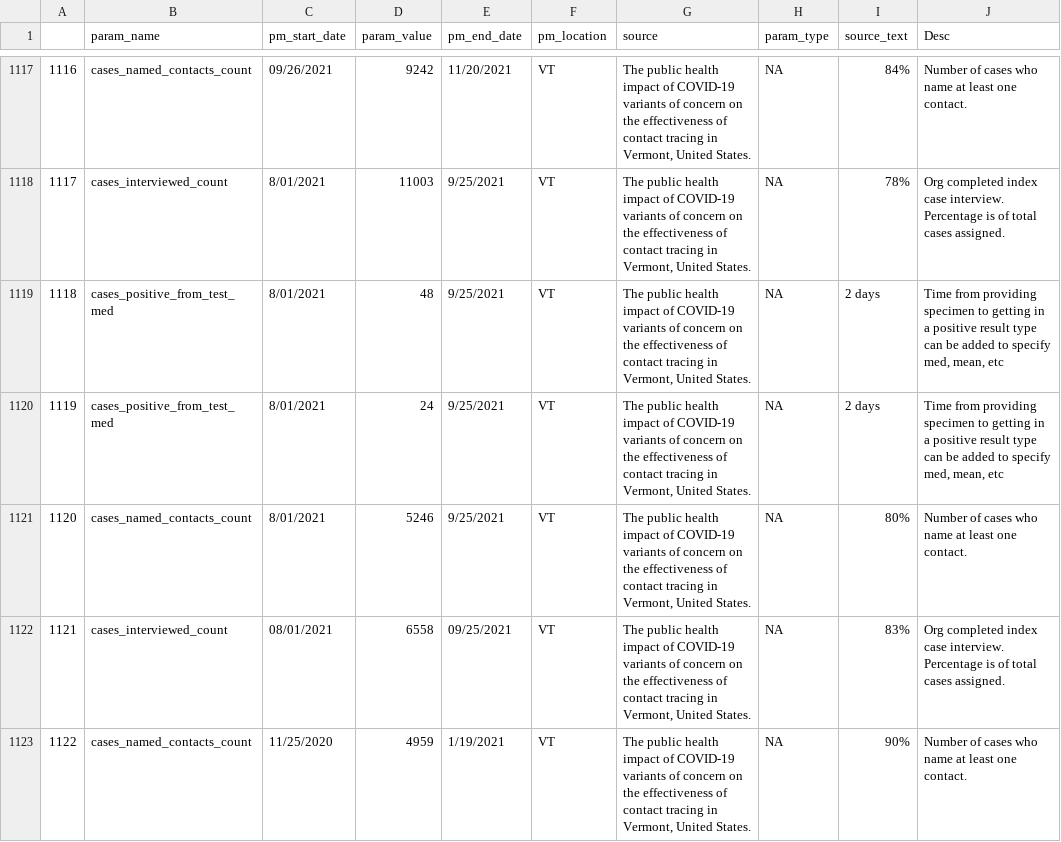
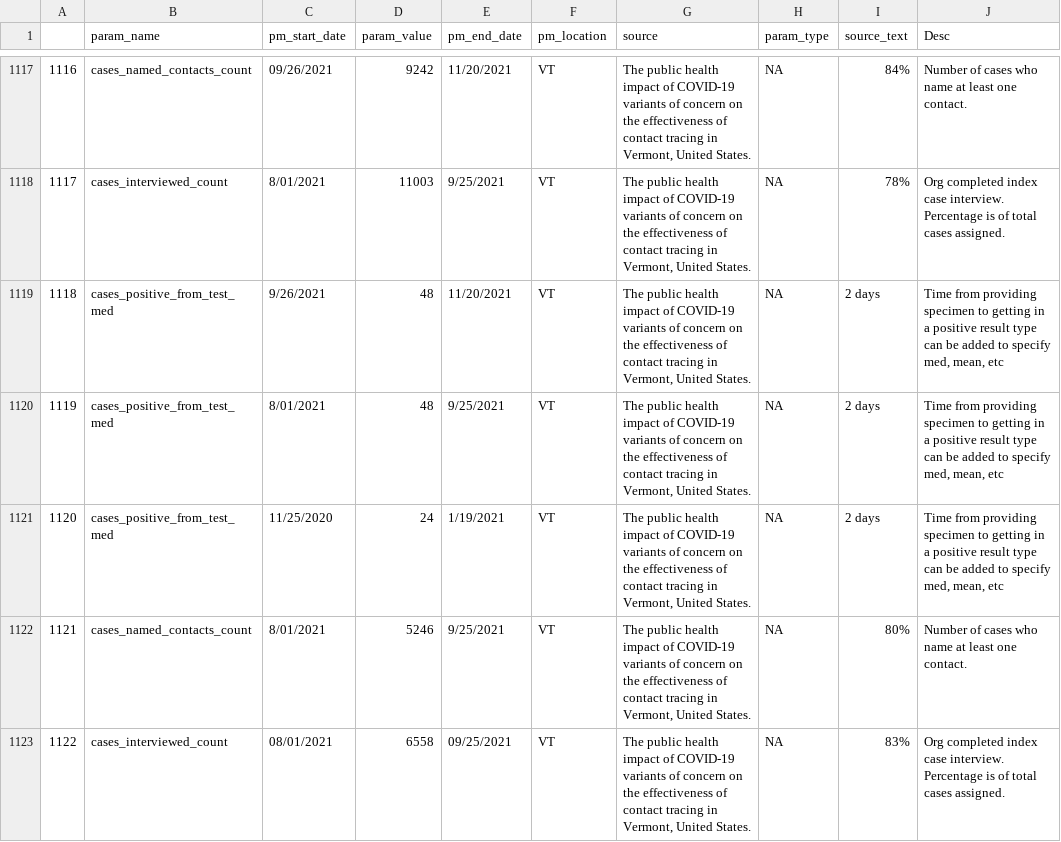
Before and after one commit to adam-s-elder/DEN_future, a CSV file: data_extraction/output/combined_data.csv, drawn as a sheet; only a part is shown, gaps mark what is left out; the shorter side is filled out with more unchanged rows; addresses are those after the commit; the diff names each change by its address in the sheet, - before the commit and + after, or states it on an @@ line.

```diff
--- a/data_extraction/output/combined_data.csv
+++ b/data_extraction/output/combined_data.csv
+row 1119: 1118 | cases_positive_from_test_med | 9/26/2021 | 48 | 11/20/2021 | VT | The public health impact of COVID-19 variants of concern on the effectiveness of contact tracing in Vermont, United States. | NA | 2 days | Time from providing specimen to getting in a positive result type can be added to specify med, mean, etc
@@ column A renumbered from row 1120 down @@
-C1121 (pm_start_date): 8/01/2021
+C1121 (pm_start_date): 11/25/2020
-E1121 (pm_end_date): 9/25/2021
+E1121 (pm_end_date): 1/19/2021
```
Also changed, not shown: data_extraction/zotero_sql_querry/output/full_parameter_df.csv, data_extraction/zotero_sql_querry/output/simplified_parameter_df.csv.
